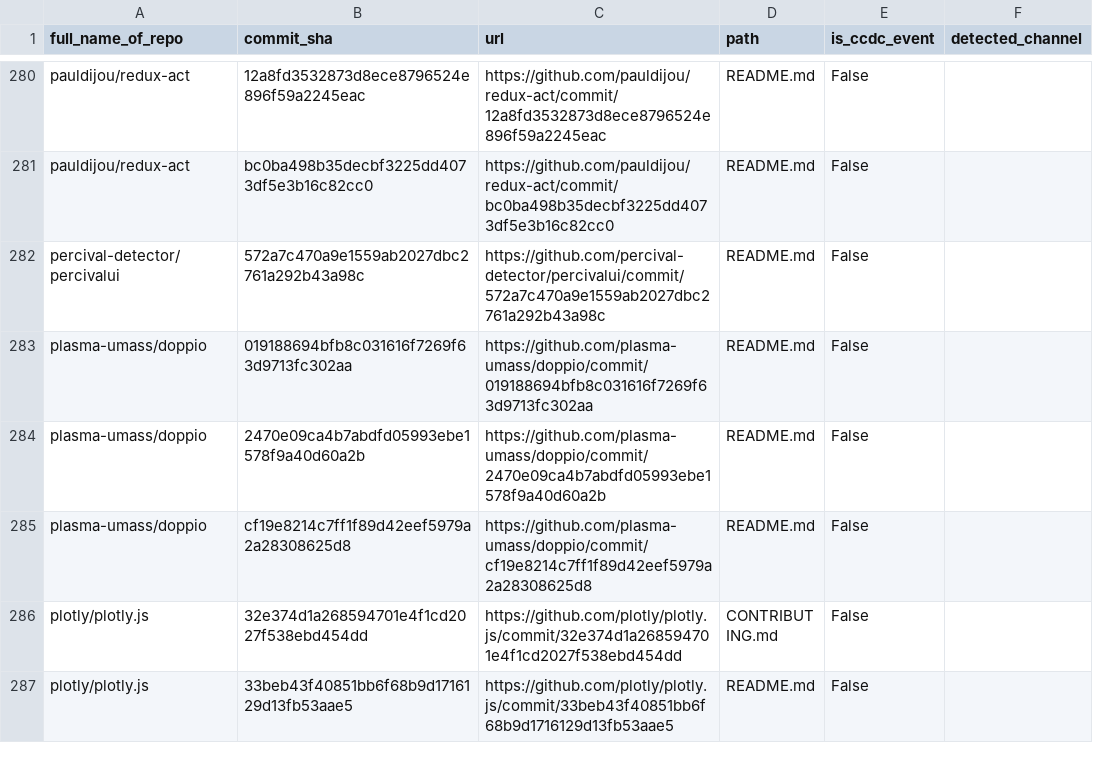
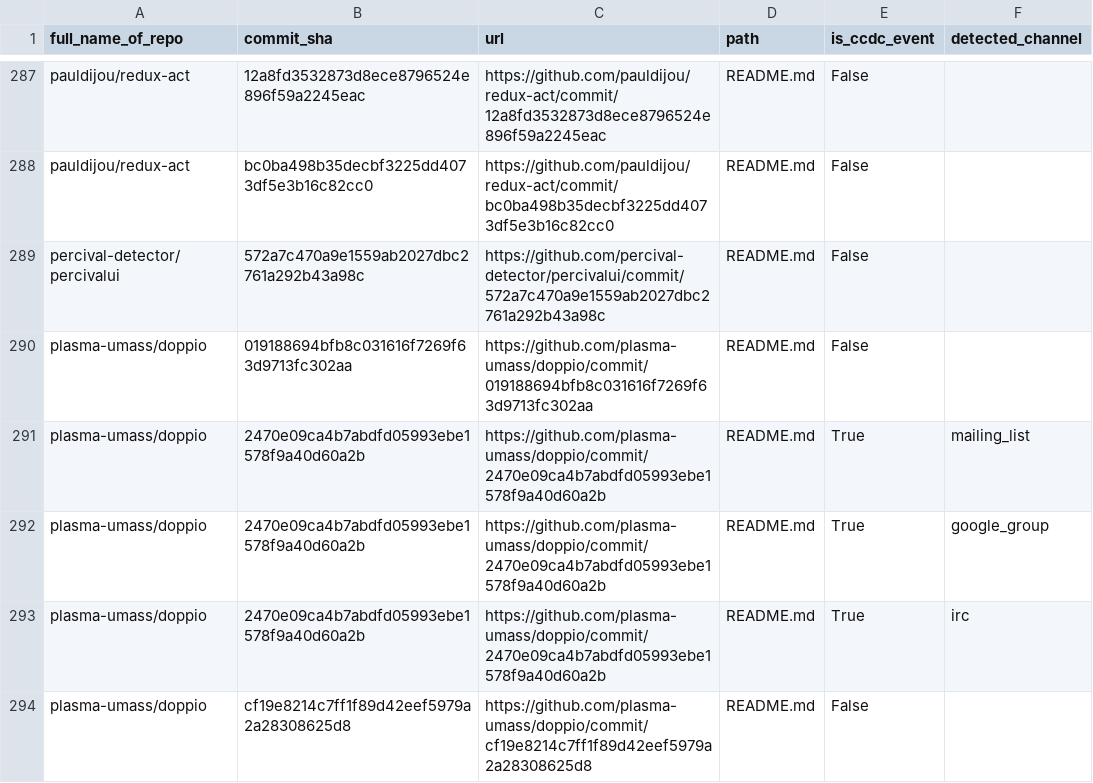
Before and after one commit to Leonard-Esser/autumn-2025-results, a CSV file: data/manual_analysis_of_385_random_subjects.csv, drawn as a sheet; only a part is shown, gaps mark what is left out; the shorter side is filled out with more unchanged rows; the diff covers the shown part only.

Commit message:
Continue with manual verification

```diff
--- a/data/manual_analysis_of_385_random_subjects.csv
+++ b/data/manual_analysis_of_385_random_subjects.csv
@@ -283,3 +290,5 @@ percival-detector/percivalui,572a7c470a9e1559ab2027dbc2761a292b43a98c,https://gi
 plasma-umass/doppio,019188694bfb8c031616f7269f63d9713fc302aa,https://github.com/plasma-umass/doppio/commit/019188694bfb8c031616f7269f63d9713fc302aa ,README.md,False,
-plasma-umass/doppio,2470e09ca4b7abdfd05993ebe1578f9a40d60a2b,https://github.com/plasma-umass/doppio/commit/2470e09ca4b7abdfd05993ebe1578f9a40d60a2b ,README.md,False,
+plasma-umass/doppio,2470e09ca4b7abdfd05993ebe1578f9a40d60a2b,https://github.com/plasma-umass/doppio/commit/2470e09ca4b7abdfd05993ebe1578f9a40d60a2b ,README.md,True,mailing_list
+plasma-umass/doppio,2470e09ca4b7abdfd05993ebe1578f9a40d60a2b,https://github.com/plasma-umass/doppio/commit/2470e09ca4b7abdfd05993ebe1578f9a40d60a2b ,README.md,True,google_group
+plasma-umass/doppio,2470e09ca4b7abdfd05993ebe1578f9a40d60a2b,https://github.com/plasma-umass/doppio/commit/2470e09ca4b7abdfd05993ebe1578f9a40d60a2b ,README.md,True,irc
 plasma-umass/doppio,cf19e8214c7ff1f89d42eef5979a2a28308625d8,https://github.com/plasma-umass/doppio/commit/cf19e8214c7ff1f89d42eef5979a2a28308625d8 ,README.md,False,
```
Also changed, not shown: 8 added rows, 1 moved row and 22 edited cells elsewhere in this file.
